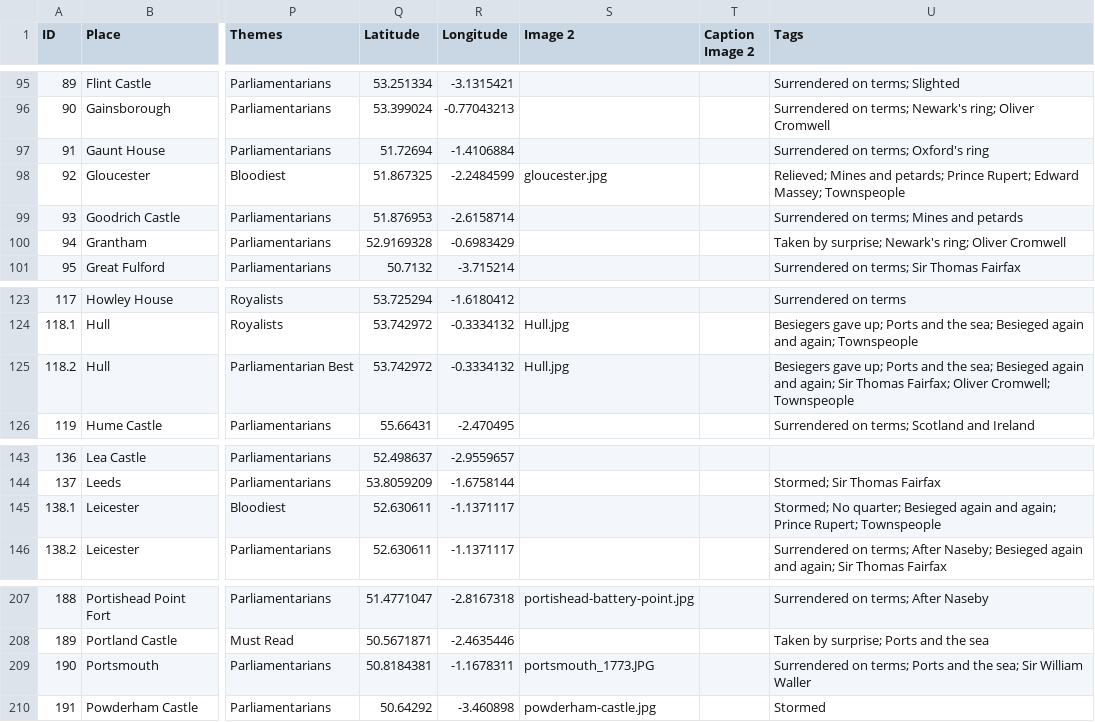
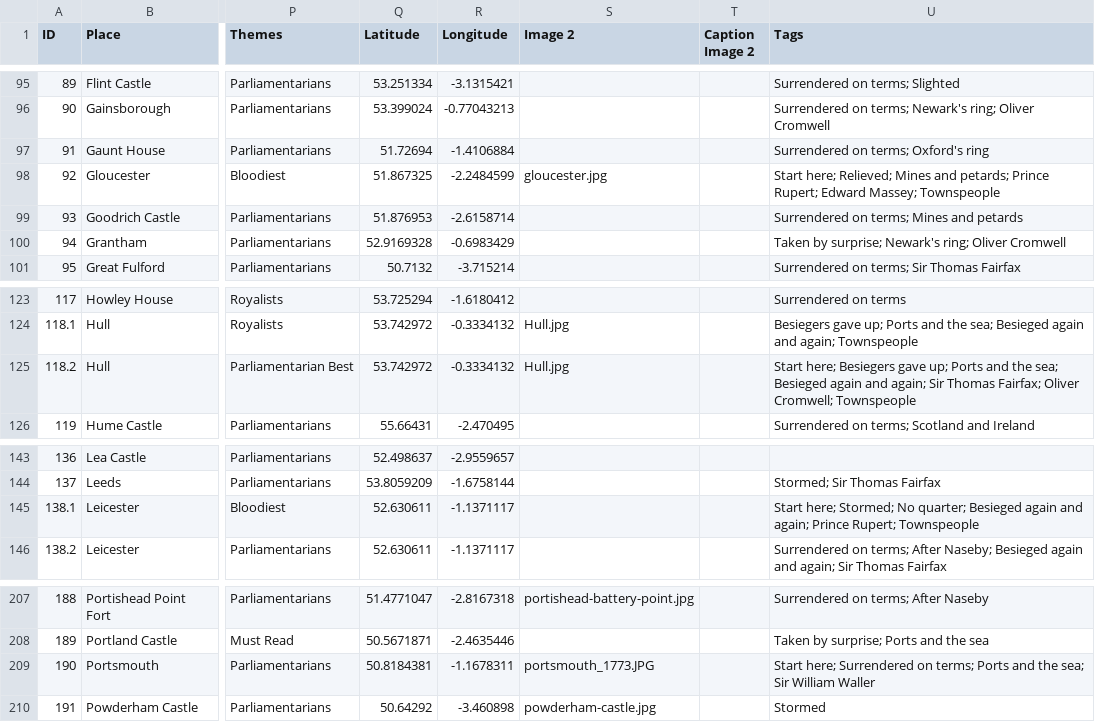
Before and after one commit to Codehistoria/ecw-sieges-map, a CSV file: data/sieges.csv, drawn as a sheet; only a part is shown, gaps mark what is left out; the diff covers the shown part only; the diff names each change by its address in the sheet, - before the commit and + after, or states it on an @@ line.

```diff
--- a/data/sieges.csv
+++ b/data/sieges.csv
-U98 (Tags): Relieved; Mines…
+U98 (Tags): Start here; Relieved; Mines…
-U125 (Tags): Besiegers gave…
+U125 (Tags): Start here; Besiegers gave…
-U145 (Tags): Stormed; No…
+U145 (Tags): Start here; Stormed; No…
-U209 (Tags): Surrendered on…
+U209 (Tags): Start here; Surrendered on…
```
Also changed, not shown: 9 edited cells elsewhere in this file, data/stories.csv, data/story-steps.csv, 9 other files.
